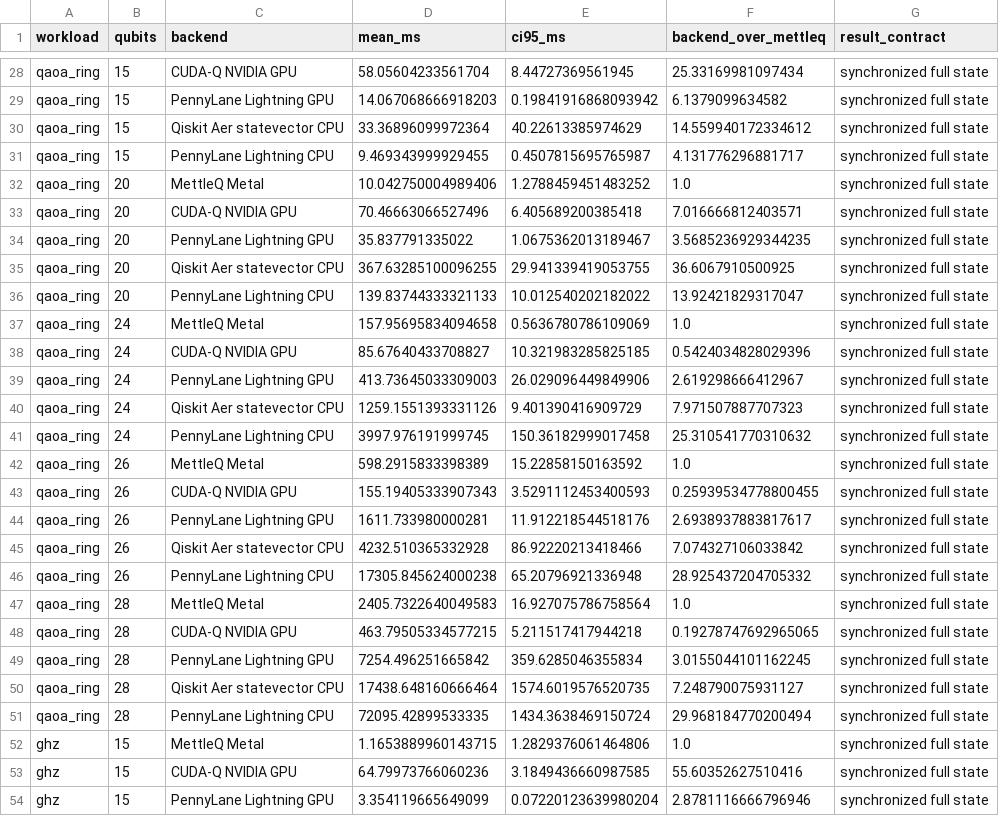
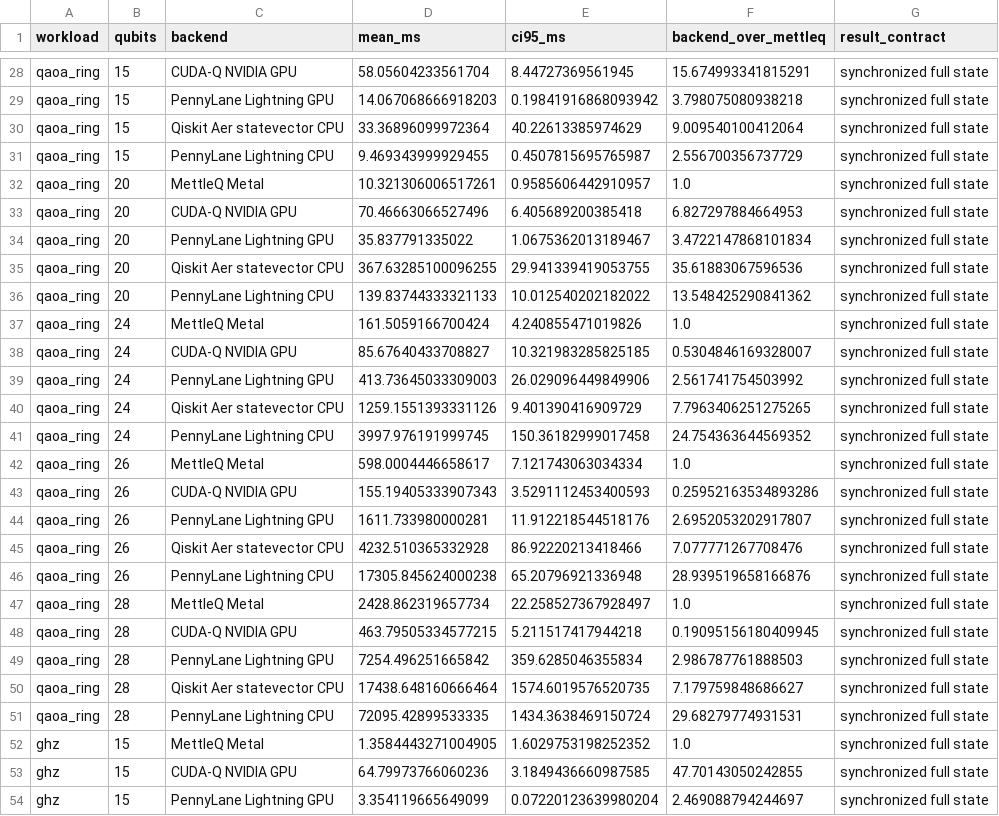
Before and after one commit to MonitSharma/MettleQ, a CSV file: windows_baseline/results/mettleq_windows_matched_widths.csv, drawn as a sheet; only a part is shown, gaps mark what is left out; the diff covers the shown part only; the diff names each change by its address in the sheet, - before the commit and + after, or states it on an @@ line.

```diff
--- a/windows_baseline/results/mettleq_windows_matched_widths.csv
+++ b/windows_baseline/results/mettleq_windows_matched_widths.csv
-F28 (backend_over_mettleq): 25.33169981097434
+F28 (backend_over_mettleq): 15.674993341815291
-F29 (backend_over_mettleq): 6.1379099634582
+F29 (backend_over_mettleq): 3.798075080938218
-F30 (backend_over_mettleq): 14.559940172334612
+F30 (backend_over_mettleq): 9.009540100412064
-F31 (backend_over_mettleq): 4.131776296881717
+F31 (backend_over_mettleq): 2.556700356737729
-D32 (mean_ms): 10.042750004989406
+D32 (mean_ms): 10.321306006517261
-E32 (ci95_ms): 1.2788459451483252
+E32 (ci95_ms): 0.9585606442910957
-F33 (backend_over_mettleq): 7.016666812403571
+F33 (backend_over_mettleq): 6.827297884664953
-F34 (backend_over_mettleq): 3.5685236929344235
+F34 (backend_over_mettleq): 3.4722147868101834
-F35 (backend_over_mettleq): 36.6067910500925
+F35 (backend_over_mettleq): 35.61883067596536
-F36 (backend_over_mettleq): 13.92421829317047
+F36 (backend_over_mettleq): 13.548425290841362
-D37 (mean_ms): 157.95695834094658
+D37 (mean_ms): 161.5059166700424
-E37 (ci95_ms): 0.5636780786109069
+E37 (ci95_ms): 4.240855471019826
-F38 (backend_over_mettleq): 0.5424034828029396
+F38 (backend_over_mettleq): 0.5304846169328007
-F39 (backend_over_mettleq): 2.619298666412967
+F39 (backend_over_mettleq): 2.561741754503992
-F40 (backend_over_mettleq): 7.971507887707323
+F40 (backend_over_mettleq): 7.7963406251275265
-F41 (backend_over_mettleq): 25.310541770310632
+F41 (backend_over_mettleq): 24.754363644569352
-D42 (mean_ms): 598.2915833398389
+D42 (mean_ms): 598.0004446658617
-E42 (ci95_ms): 15.22858150163592
+E42 (ci95_ms): 7.121743063034334
-F43 (backend_over_mettleq): 0.25939534778800455
+F43 (backend_over_mettleq): 0.25952163534893286
-F44 (backend_over_mettleq): 2.6938937883817617
+F44 (backend_over_mettleq): 2.6952053202917807
-F45 (backend_over_mettleq): 7.074327106033842
+F45 (backend_over_mettleq): 7.077771267708476
-F46 (backend_over_mettleq): 28.925437204705332
+F46 (backend_over_mettleq): 28.939519658166876
-D47 (mean_ms): 2405.7322640049583
+D47 (mean_ms): 2428.862319657734
-E47 (ci95_ms): 16.927075786758564
+E47 (ci95_ms): 22.258527367928497
-F48 (backend_over_mettleq): 0.19278747692965065
+F48 (backend_over_mettleq): 0.19095156180409945
-F49 (backend_over_mettleq): 3.0155044101162245
+F49 (backend_over_mettleq): 2.986787761888503
-F50 (backend_over_mettleq): 7.248790075931127
+F50 (backend_over_mettleq): 7.179759848686627
-F51 (backend_over_mettleq): 29.968184770200494
+F51 (backend_over_mettleq): 29.68279774931531
-D52 (mean_ms): 1.1653889960143715
+D52 (mean_ms): 1.3584443271004905
-E52 (ci95_ms): 1.2829376061464806
+E52 (ci95_ms): 1.6029753198252352
-F53 (backend_over_mettleq): 55.60352627510416
+F53 (backend_over_mettleq): 47.70143050242855
-F54 (backend_over_mettleq): 2.8781116666796946
+F54 (backend_over_mettleq): 2.469088794244697
```
Also changed, not shown: 148 edited cells elsewhere in this file, 28 other files.
